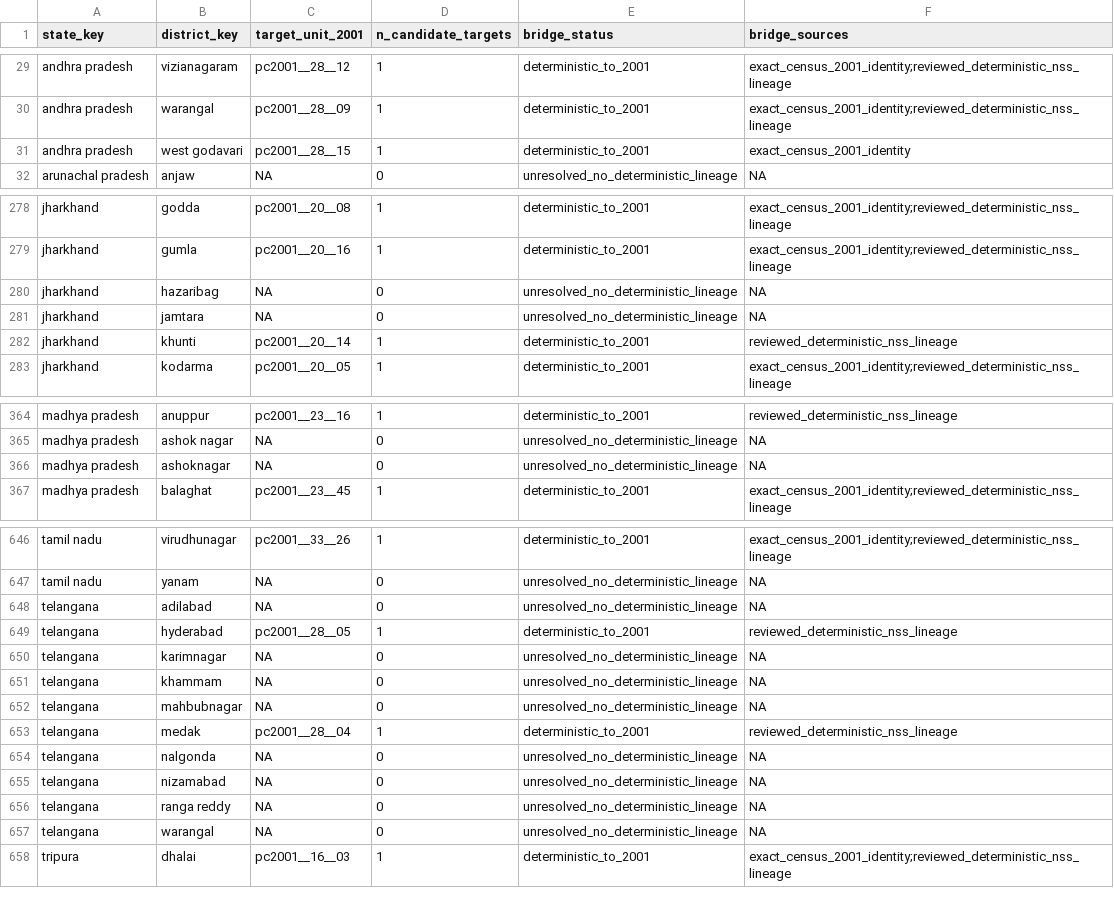
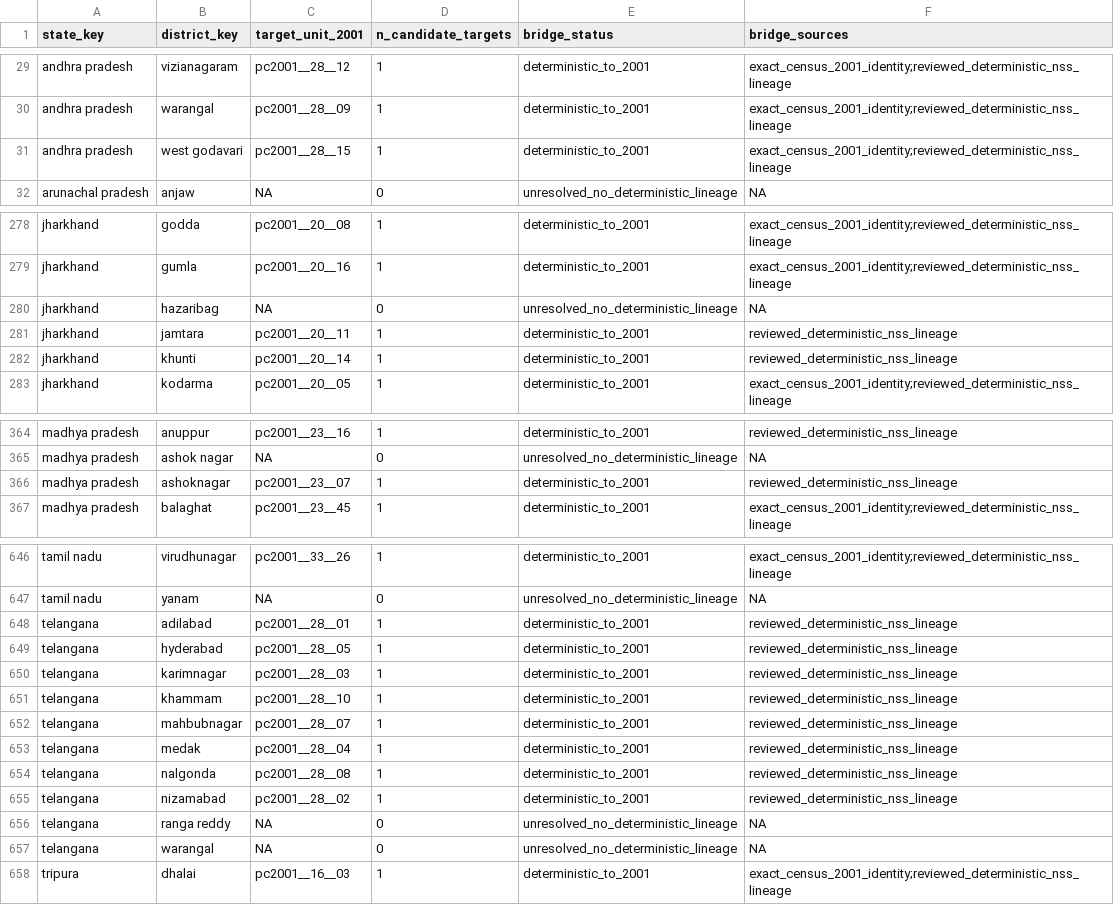
Before and after one commit to rishavbroy/emi-inequality-india, a CSV file: outputs/diagnostics/extended/dise/dise_lineage_bridge.csv, drawn as a sheet; only a part is shown, gaps mark what is left out.

```diff
--- a/outputs/diagnostics/extended/dise/dise_lineage_bridge.csv
+++ b/outputs/diagnostics/extended/dise/dise_lineage_bridge.csv
@@ -30,3 +30,3 @@
 "andhra pradesh","warangal","pc2001__28__09",1,"deterministic_to_2001","exact_census_2001_identity;reviewed_deterministic_nss_lineage"
-"andhra pradesh","west godavari","pc2001__28__15",1,"deterministic_to_2001","exact_census_2001_identity"
+"andhra pradesh","west godavari","pc2001__28__15",1,"deterministic_to_2001","exact_census_2001_identity;reviewed_deterministic_nss_lineage"
 "arunachal pradesh","anjaw",NA,0,"unresolved_no_deterministic_lineage",NA
@@ -280,3 +280,3 @@
 "jharkhand","hazaribag",NA,0,"unresolved_no_deterministic_lineage",NA
-"jharkhand","jamtara",NA,0,"unresolved_no_deterministic_lineage",NA
+"jharkhand","jamtara","pc2001__20__11",1,"deterministic_to_2001","reviewed_deterministic_nss_lineage"
 "jharkhand","khunti","pc2001__20__14",1,"deterministic_to_2001","reviewed_deterministic_nss_lineage"
@@ -365,3 +365,3 @@
 "madhya pradesh","ashok nagar",NA,0,"unresolved_no_deterministic_lineage",NA
-"madhya pradesh","ashoknagar",NA,0,"unresolved_no_deterministic_lineage",NA
+"madhya pradesh","ashoknagar","pc2001__23__07",1,"deterministic_to_2001","reviewed_deterministic_nss_lineage"
 "madhya pradesh","balaghat","pc2001__23__45",1,"deterministic_to_2001","exact_census_2001_identity;reviewed_deterministic_nss_lineage"
@@ -647,10 +647,10 @@
 "tamil nadu","yanam",NA,0,"unresolved_no_deterministic_lineage",NA
-"telangana","adilabad",NA,0,"unresolved_no_deterministic_lineage",NA
+"telangana","adilabad","pc2001__28__01",1,"deterministic_to_2001","reviewed_deterministic_nss_lineage"
 "telangana","hyderabad","pc2001__28__05",1,"deterministic_to_2001","reviewed_deterministic_nss_lineage"
-"telangana","karimnagar",NA,0,"unresolved_no_deterministic_lineage",NA
-"telangana","khammam",NA,0,"unresolved_no_deterministic_lineage",NA
-"telangana","mahbubnagar",NA,0,"unresolved_no_deterministic_lineage",NA
+"telangana","karimnagar","pc2001__28__03",1,"deterministic_to_2001","reviewed_deterministic_nss_lineage"
+"telangana","khammam","pc2001__28__10",1,"deterministic_to_2001","reviewed_deterministic_nss_lineage"
+"telangana","mahbubnagar","pc2001__28__07",1,"deterministic_to_2001","reviewed_deterministic_nss_lineage"
 "telangana","medak","pc2001__28__04",1,"deterministic_to_2001","reviewed_deterministic_nss_lineage"
-"telangana","nalgonda",NA,0,"unresolved_no_deterministic_lineage",NA
-"telangana","nizamabad",NA,0,"unresolved_no_deterministic_lineage",NA
+"telangana","nalgonda","pc2001__28__08",1,"deterministic_to_2001","reviewed_deterministic_nss_lineage"
+"telangana","nizamabad","pc2001__28__02",1,"deterministic_to_2001","reviewed_deterministic_nss_lineage"
 "telangana","ranga reddy",NA,0,"unresolved_no_deterministic_lineage",NA
```
Also changed, not shown: outputs/diagnostics/extended/dise/dise_construct_registry.csv, outputs/diagnostics/extended/dise/dise_district_year_2001.csv, 24 other files.
